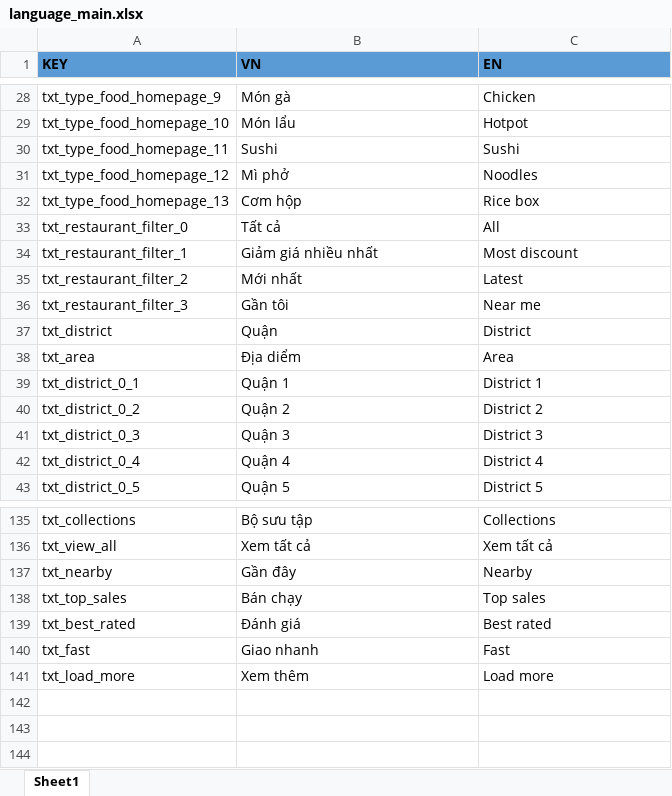
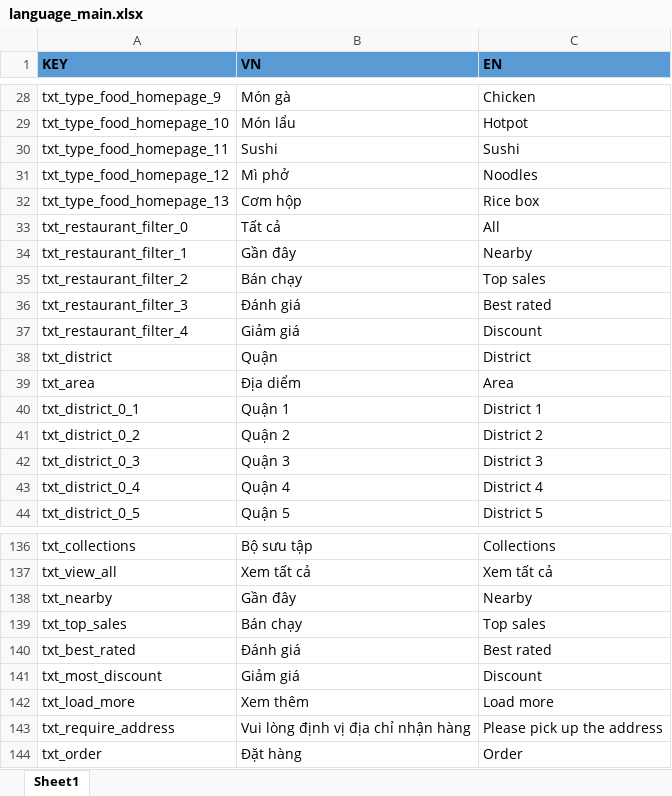
Before and after one commit to PLHB1712289/customer-delivery-food, an Excel workbook: tools/text-wrapper/language_main.xlsx, sheet Sheet1, drawn as a sheet; only a part is shown, gaps mark what is left out; values as stored, in another font and other column widths than the file's, no borders; removed rows and columns are numbered as before the commit, all else as after; the diff names each change by its address in the sheet, - before the commit and + after, or states it on an @@ line.

```diff
--- a/tools/text-wrapper/language_main.xlsx (sheet Sheet1)
+++ b/tools/text-wrapper/language_main.xlsx (sheet Sheet1)
-B34 (VN): Giảm giá nhiều nhất
+B34 (VN): Gần đây
-C34 (EN): Most discount
+C34 (EN): Nearby
-B35 (VN): Mới nhất
+B35 (VN): Bán chạy
-C35 (EN): Latest
+C35 (EN): Top sales
-B36 (VN): Gần tôi
+B36 (VN): Đánh giá
-C36 (EN): Near me
+C36 (EN): Best rated
+row 37: txt_restaurant_filter_4 | Giảm giá | Discount
-row 140: txt_fast | Giao nhanh | Fast
+row 141: txt_most_discount | Giảm giá | Discount
+row 143: txt_require_address | Vui lòng định vị địa chỉ nhận hàng | Please pick up the address
+row 144: txt_order | Đặt hàng | Order
```
Also changed, not shown: 43 other files.
